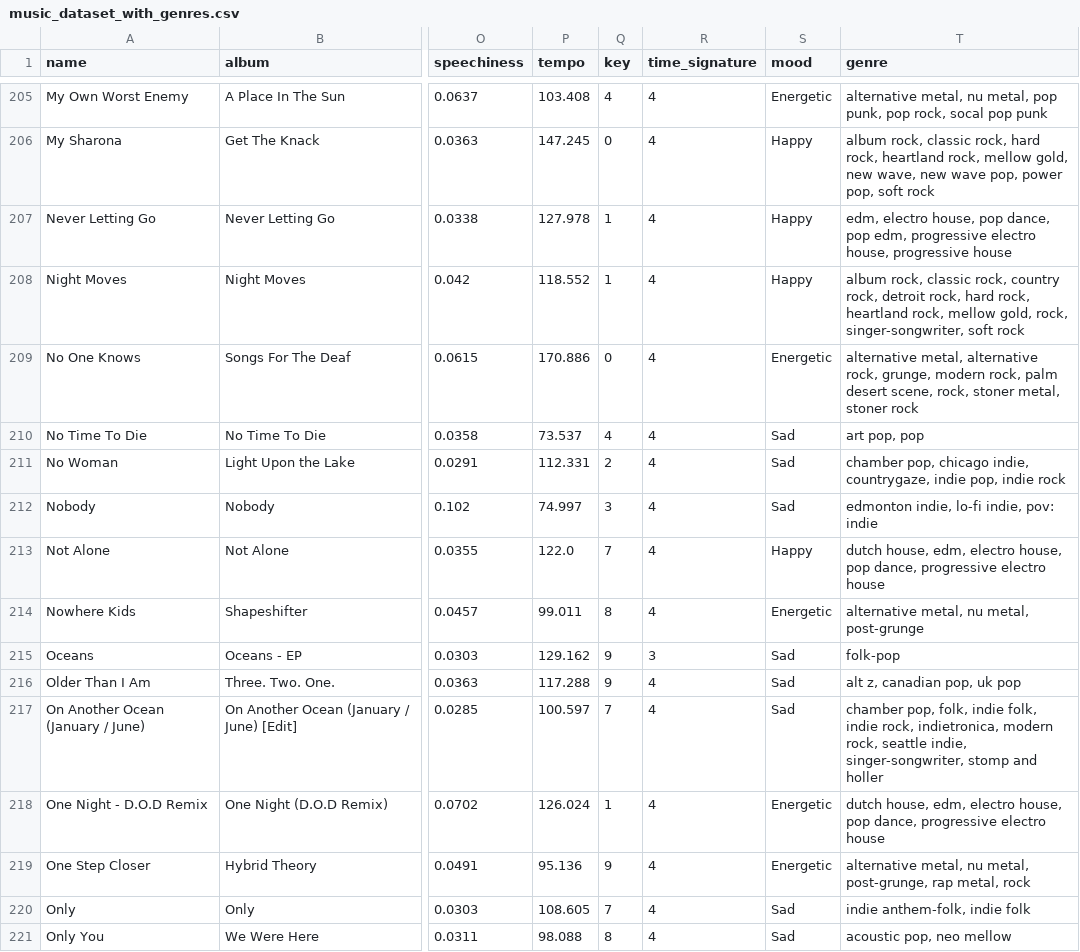
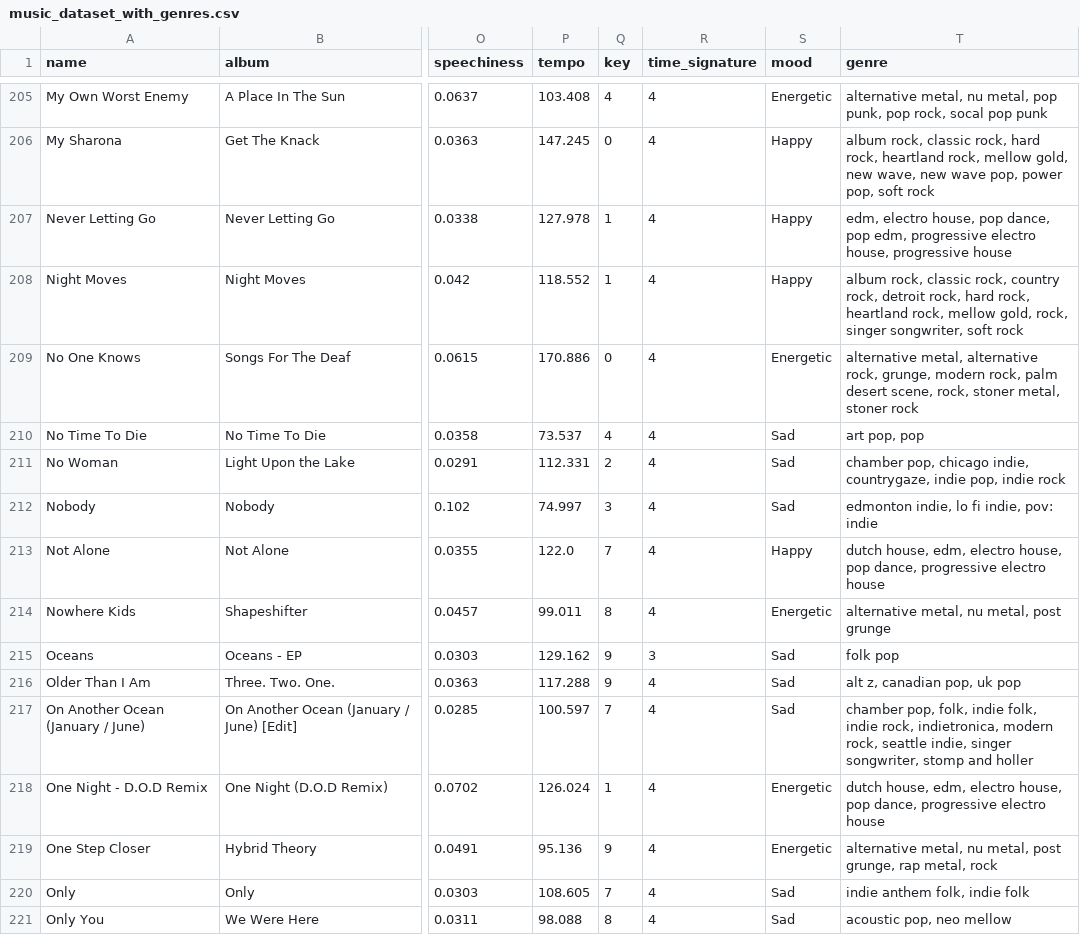
Before and after one commit to kylekkl/weather-based_MRS, a CSV file: dataset/music_dataset_with_genres.csv, drawn as a sheet; only a part is shown, gaps mark what is left out; the diff covers the shown part only; the diff names each change by its address in the sheet, - before the commit and + after, or states it on an @@ line.

```diff
--- a/dataset/music_dataset_with_genres.csv
+++ b/dataset/music_dataset_with_genres.csv
-T208 (genre): …gold, rock, singer-songwriter, soft rock
+T208 (genre): …gold, rock, singer songwriter, soft rock
-T212 (genre): edmonton indie, lo-fi indie, pov: indie
+T212 (genre): edmonton indie, lo fi indie, pov: indie
-T214 (genre): alternative metal, nu metal, post-grunge
+T214 (genre): alternative metal, nu metal, post grunge
-T215 (genre): folk-pop
+T215 (genre): folk pop
-T217 (genre): …seattle indie, singer-songwriter, stomp and…
+T217 (genre): …seattle indie, singer songwriter, stomp and…
-T219 (genre): …nu metal, post-grunge, rap metal,…
+T219 (genre): …nu metal, post grunge, rap metal,…
-T220 (genre): indie anthem-folk, indie folk
+T220 (genre): indie anthem folk, indie folk
```
Also changed, not shown: 103 edited cells elsewhere in this file, 4 other files.
